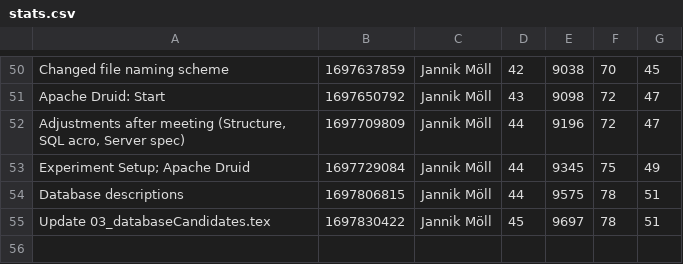
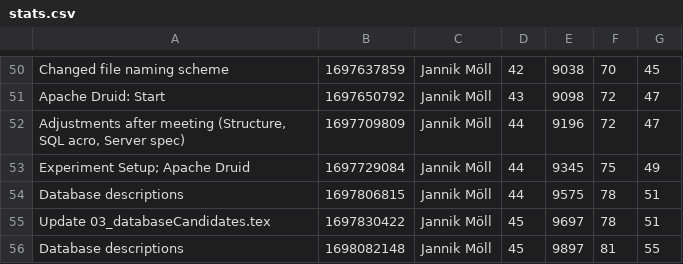
Before and after one commit to MoellJ/MasterarbeitStats, a CSV file: docs/data/stats.csv, drawn as a sheet; only a part is shown, gaps mark what is left out; the diff names each change by its address in the sheet, - before the commit and + after, or states it on an @@ line.

Commit message:
Updated stats

```diff
--- a/docs/data/stats.csv
+++ b/docs/data/stats.csv
+row 56: Database descriptions | 1698082148 | Jannik Möll | 45 | 9897 | 81 | 55
```
